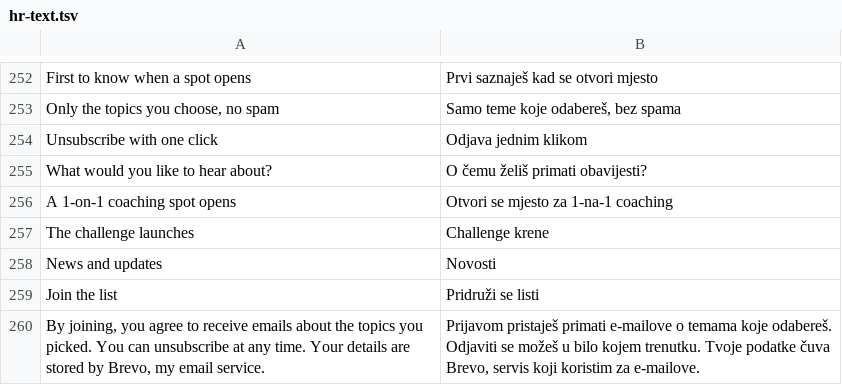
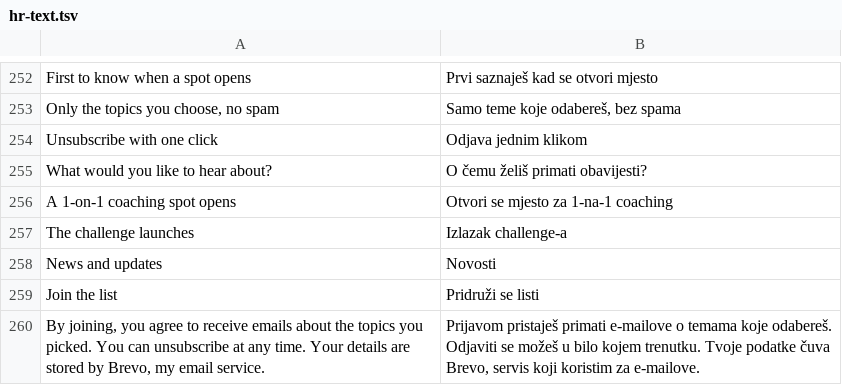
Before and after one commit to BrunoCalicoach/BrunoCalicoach.github.io, a TSV file: i18n/hr-text.tsv, drawn as a sheet; only a part is shown, gaps mark what is left out.

```diff
--- a/i18n/hr-text.tsv
+++ b/i18n/hr-text.tsv
@@ -256,3 +256,3 @@ What would you like to hear about?	O čemu želiš primati obavijesti?
 A 1-on-1 coaching spot opens	Otvori se mjesto za 1-na-1 coaching
-The challenge launches	Challenge krene
+The challenge launches	Izlazak challenge-a
 News and updates	Novosti
```
Also changed, not shown: 1 other file.
